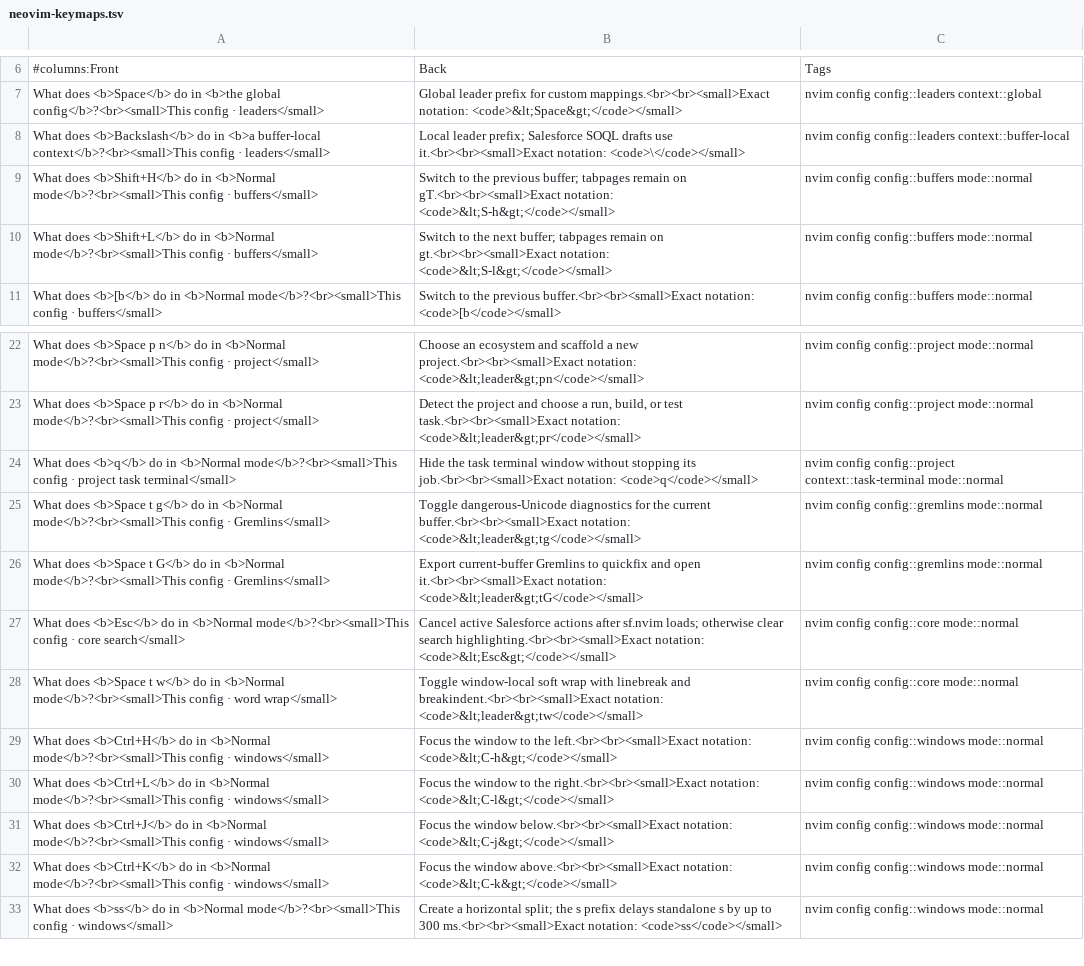
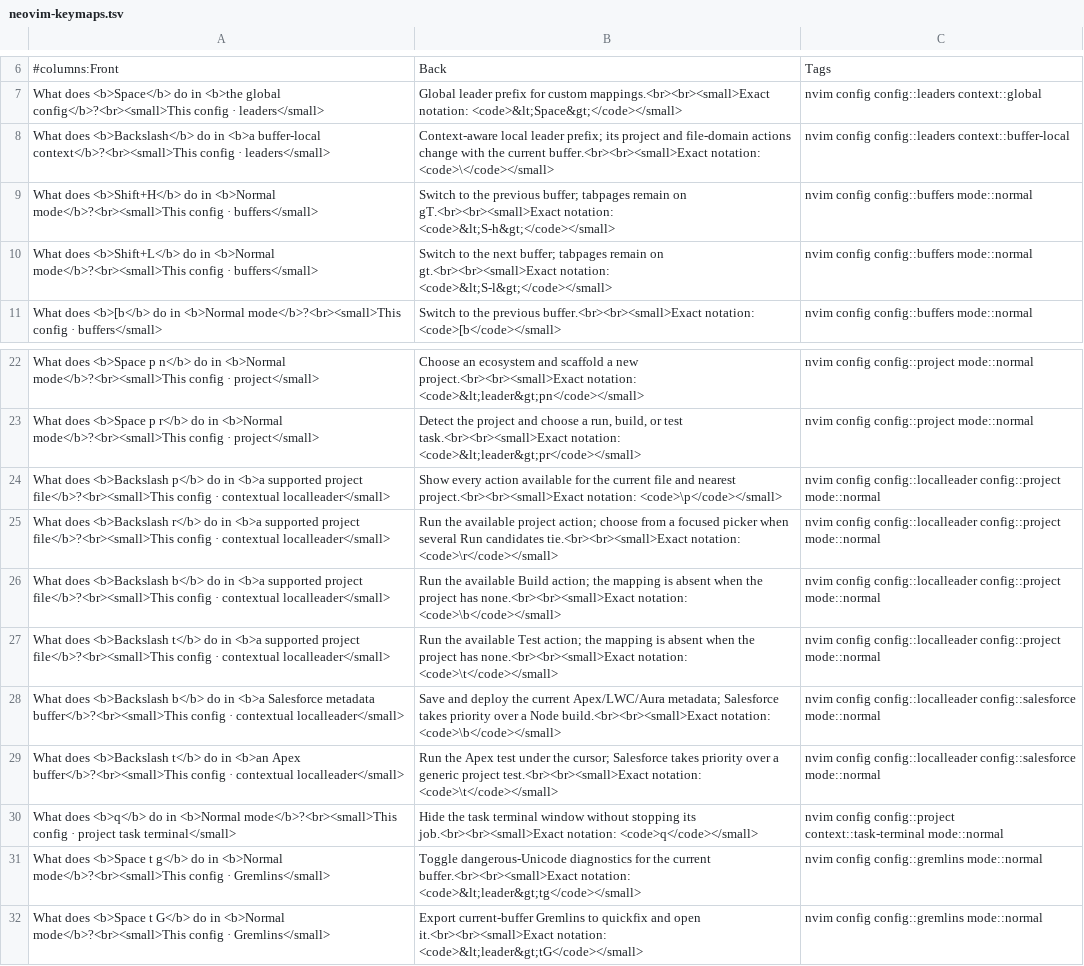
Before and after one commit to cjmaaz/nvim-config, a TSV file: docs/anki/neovim-keymaps.tsv, drawn as a sheet; only a part is shown, gaps mark what is left out; the shorter side is filled out with more unchanged rows.

Commit message:
Add context-aware localleader actions

```diff
--- a/docs/anki/neovim-keymaps.tsv
+++ b/docs/anki/neovim-keymaps.tsv
@@ -7,3 +7,3 @@
 What does <b>Space</b> do in <b>the global config</b>?<br><small>This config · leaders</small>	Global leader prefix for custom mappings.<br><br><small>Exact notation: <code>&lt;Space&gt;</code></small>	nvim config config::leaders context::global
-What does <b>Backslash</b> do in <b>a buffer-local context</b>?<br><small>This config · leaders</small>	Local leader prefix; Salesforce SOQL drafts use it.<br><br><small>Exact notation: <code>\</code></small>	nvim config config::leaders context::buffer-local
+What does <b>Backslash</b> do in <b>a buffer-local context</b>?<br><small>This config · leaders</small>	Context-aware local leader prefix; its project and file-domain actions change with the current buffer.<br><br><small>Exact notation: <code>\</code></small>	nvim config config::leaders context::buffer-local
 What does <b>Shift+H</b> do in <b>Normal mode</b>?<br><small>This config · buffers</small>	Switch to the previous buffer; tabpages remain on gT.<br><br><small>Exact notation: <code>&lt;S-h&gt;</code></small>	nvim config config::buffers mode::normal
@@ -23,2 +23,8 @@ What does <b>Space p n</b> do in <b>Normal mode</b>?<br><small>This config · pr
 What does <b>Space p r</b> do in <b>Normal mode</b>?<br><small>This config · project</small>	Detect the project and choose a run, build, or test task.<br><br><small>Exact notation: <code>&lt;leader&gt;pr</code></small>	nvim config config::project mode::normal
+What does <b>Backslash p</b> do in <b>a supported project file</b>?<br><small>This config · contextual localleader</small>	Show every action available for the current file and nearest project.<br><br><small>Exact notation: <code>\p</code></small>	nvim config config::localleader config::project mode::normal
+What does <b>Backslash r</b> do in <b>a supported project file</b>?<br><small>This config · contextual localleader</small>	Run the available project action; choose from a focused picker when several Run candidates tie.<br><br><small>Exact notation: <code>\r</code></small>	nvim config config::localleader config::project mode::normal
+What does <b>Backslash b</b> do in <b>a supported project file</b>?<br><small>This config · contextual localleader</small>	Run the available Build action; the mapping is absent when the project has none.<br><br><small>Exact notation: <code>\b</code></small>	nvim config config::localleader config::project mode::normal
+What does <b>Backslash t</b> do in <b>a supported project file</b>?<br><small>This config · contextual localleader</small>	Run the available Test action; the mapping is absent when the project has none.<br><br><small>Exact notation: <code>\t</code></small>	nvim config config::localleader config::project mode::normal
+What does <b>Backslash b</b> do in <b>a Salesforce metadata buffer</b>?<br><small>This config · contextual localleader</small>	Save and deploy the current Apex/LWC/Aura metadata; Salesforce takes priority over a Node build.<br><br><small>Exact notation: <code>\b</code></small>	nvim config config::localleader config::salesforce mode::normal
+What does <b>Backslash t</b> do in <b>an Apex buffer</b>?<br><small>This config · contextual localleader</small>	Run the Apex test under the cursor; Salesforce takes priority over a generic project test.<br><br><small>Exact notation: <code>\t</code></small>	nvim config config::localleader config::salesforce mode::normal
 What does <b>q</b> do in <b>Normal mode</b>?<br><small>This config · project task terminal</small>	Hide the task terminal window without stopping its job.<br><br><small>Exact notation: <code>q</code></small>	nvim config config::project context::task-terminal mode::normal
```
Also changed, not shown: 20 other files.
